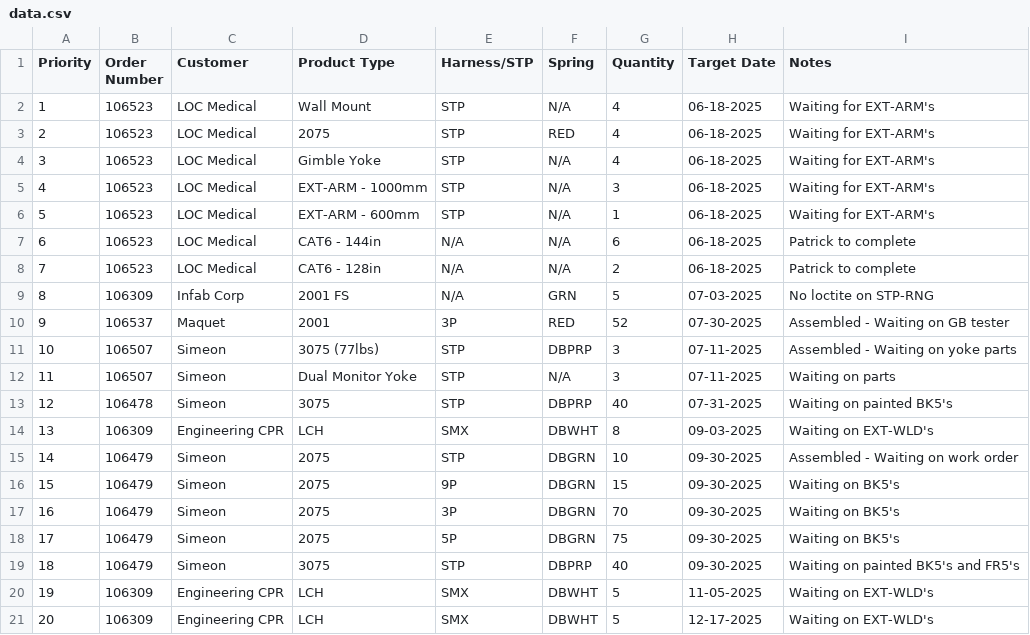
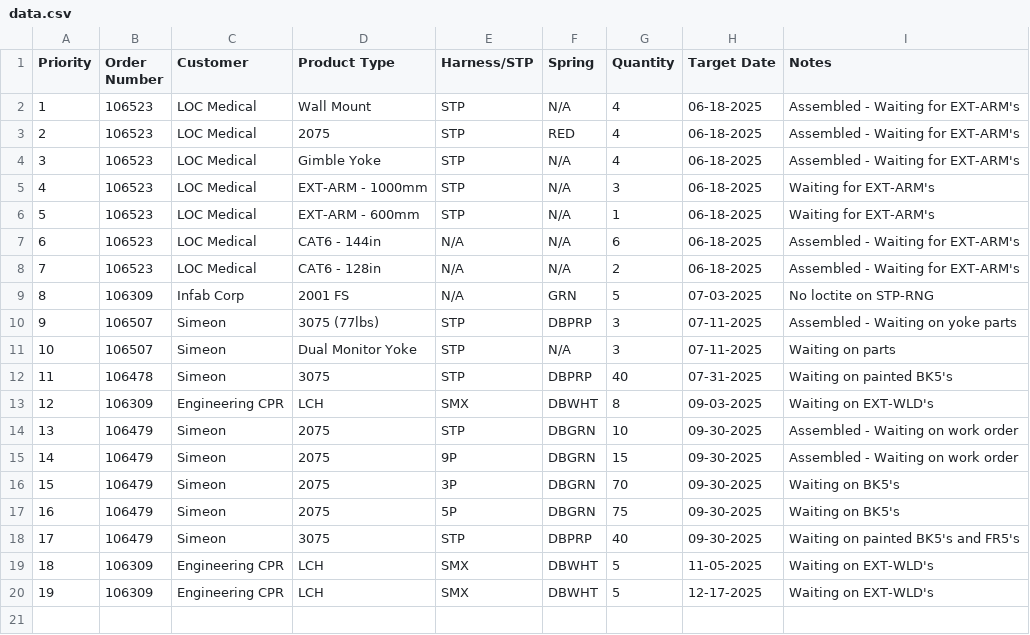
Before and after one commit to patrickaguilera/production-display, a CSV file: data/data.csv, drawn as a sheet; removed rows and columns are numbered as before the commit, all else as after; the diff names each change by its address in the sheet, - before the commit and + after, or states it on an @@ line.

Commit message:
Update data.csv

```diff
--- a/data/data.csv
+++ b/data/data.csv
-I2:I4 (Notes): Waiting for EXT-ARM's
+I2:I4 (Notes): Assembled - Waiting for EXT-ARM's
-I7:I8 (Notes): Patrick to complete
+I7:I8 (Notes): Assembled - Waiting for EXT-ARM's
-row 10: 9 | 106537 | Maquet | 2001 | 3P | RED | 52 | 07-30-2025 | Assembled - Waiting on GB tester
@@ column A (Priority) renumbered from row 10 down @@
-I15 (Notes): Waiting on BK5's
+I15 (Notes): Assembled - Waiting on work order
```
